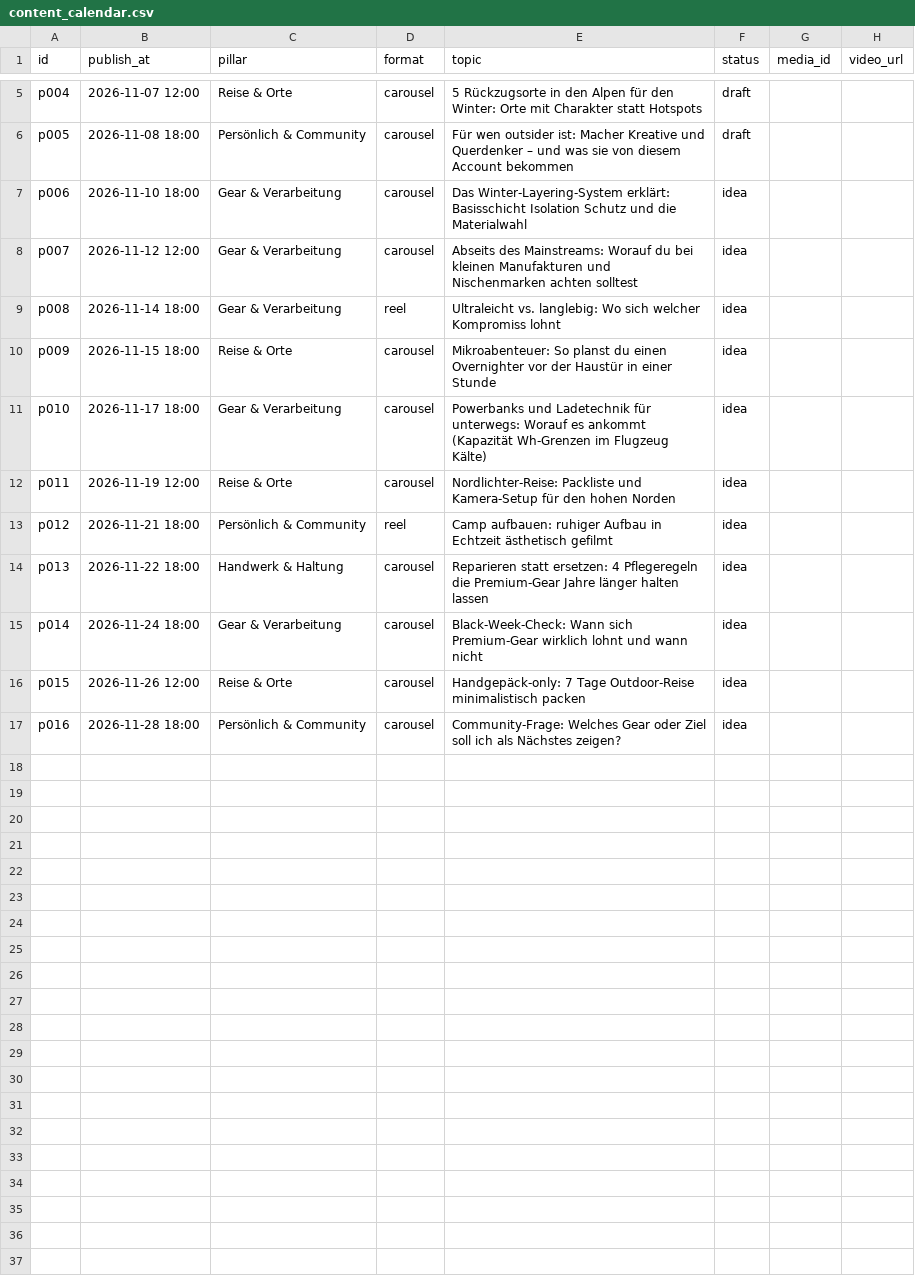
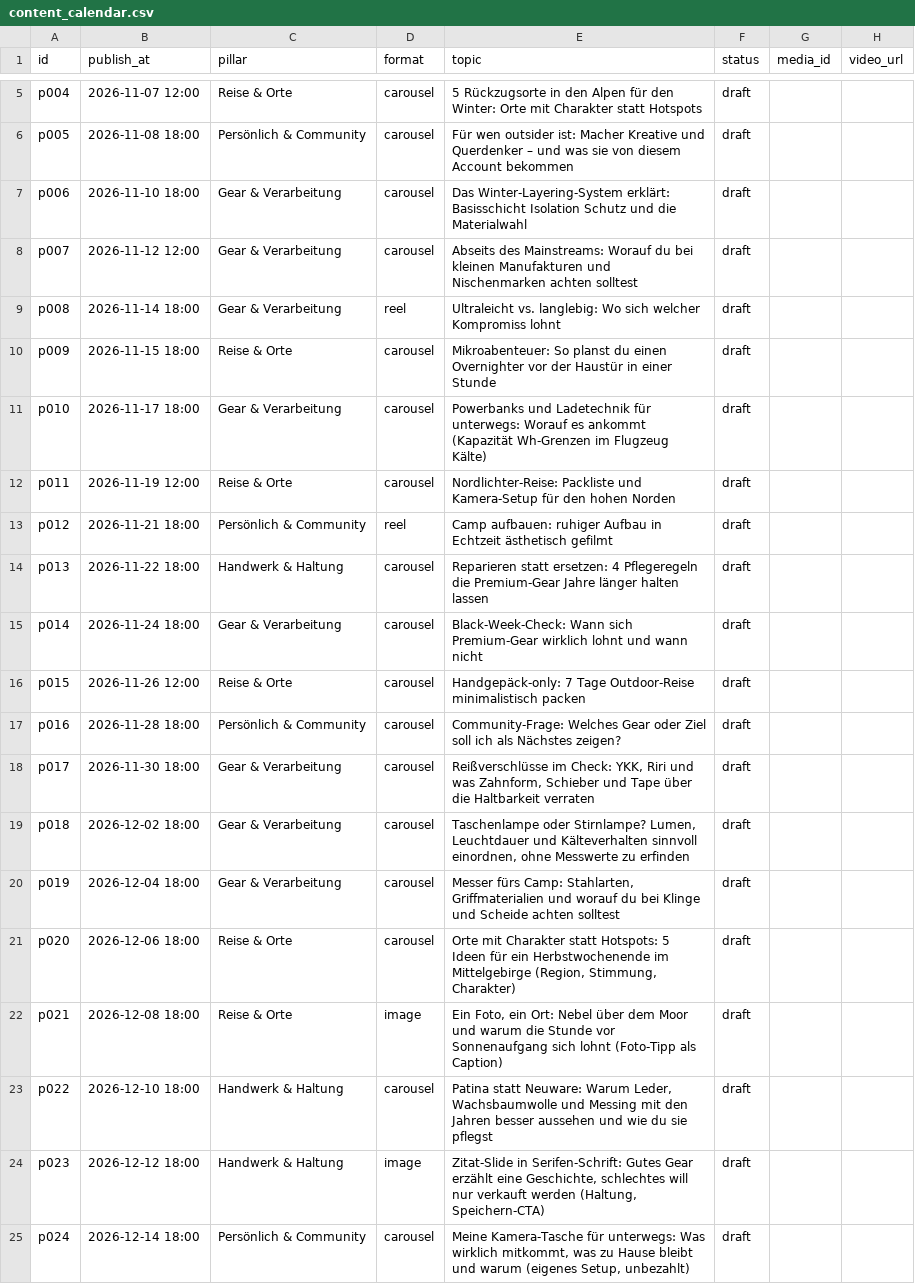
Before and after one commit to dregknalb/outsider-autopilot, a CSV file: content_calendar.csv, drawn as a sheet; only a part is shown, gaps mark what is left out.

Commit message:
Autopilot: Entwürfe/Status

```diff
--- a/content_calendar.csv
+++ b/content_calendar.csv
@@ -6,12 +6,20 @@ p004,2026-11-07 12:00,Reise & Orte,carousel,5 Rückzugsorte in den Alpen für de
 p005,2026-11-08 18:00,Persönlich & Community,carousel,Für wen outsider ist: Macher Kreative und Querdenker – und was sie von diesem Account bekommen,draft,,
-p006,2026-11-10 18:00,Gear & Verarbeitung,carousel,Das Winter-Layering-System erklärt: Basisschicht Isolation Schutz und die Materialwahl,idea,,
-p007,2026-11-12 12:00,Gear & Verarbeitung,carousel,Abseits des Mainstreams: Worauf du bei kleinen Manufakturen und Nischenmarken achten solltest,idea,,
-p008,2026-11-14 18:00,Gear & Verarbeitung,reel,Ultraleicht vs. langlebig: Wo sich welcher Kompromiss lohnt,idea,,
-p009,2026-11-15 18:00,Reise & Orte,carousel,Mikroabenteuer: So planst du einen Overnighter vor der Haustür in einer Stunde,idea,,
-p010,2026-11-17 18:00,Gear & Verarbeitung,carousel,Powerbanks und Ladetechnik für unterwegs: Worauf es ankommt (Kapazität Wh-Grenzen im Flugzeug Kälte),idea,,
-p011,2026-11-19 12:00,Reise & Orte,carousel,Nordlichter-Reise: Packliste und Kamera-Setup für den hohen Norden,idea,,
-p012,2026-11-21 18:00,Persönlich & Community,reel,Camp aufbauen: ruhiger Aufbau in Echtzeit ästhetisch gefilmt,idea,,
-p013,2026-11-22 18:00,Handwerk & Haltung,carousel,Reparieren statt ersetzen: 4 Pflegeregeln die Premium-Gear Jahre länger halten lassen,idea,,
-p014,2026-11-24 18:00,Gear & Verarbeitung,carousel,Black-Week-Check: Wann sich Premium-Gear wirklich lohnt und wann nicht,idea,,
-p015,2026-11-26 12:00,Reise & Orte,carousel,Handgepäck-only: 7 Tage Outdoor-Reise minimalistisch packen,idea,,
-p016,2026-11-28 18:00,Persönlich & Community,carousel,Community-Frage: Welches Gear oder Ziel soll ich als Nächstes zeigen?,idea,,
+p006,2026-11-10 18:00,Gear & Verarbeitung,carousel,Das Winter-Layering-System erklärt: Basisschicht Isolation Schutz und die Materialwahl,draft,,
+p007,2026-11-12 12:00,Gear & Verarbeitung,carousel,Abseits des Mainstreams: Worauf du bei kleinen Manufakturen und Nischenmarken achten solltest,draft,,
+p008,2026-11-14 18:00,Gear & Verarbeitung,reel,Ultraleicht vs. langlebig: Wo sich welcher Kompromiss lohnt,draft,,
+p009,2026-11-15 18:00,Reise & Orte,carousel,Mikroabenteuer: So planst du einen Overnighter vor der Haustür in einer Stunde,draft,,
+p010,2026-11-17 18:00,Gear & Verarbeitung,carousel,Powerbanks und Ladetechnik für unterwegs: Worauf es ankommt (Kapazität Wh-Grenzen im Flugzeug Kälte),draft,,
+p011,2026-11-19 12:00,Reise & Orte,carousel,Nordlichter-Reise: Packliste und Kamera-Setup für den hohen Norden,draft,,
+p012,2026-11-21 18:00,Persönlich & Community,reel,Camp aufbauen: ruhiger Aufbau in Echtzeit ästhetisch gefilmt,draft,,
+p013,2026-11-22 18:00,Handwerk & Haltung,carousel,Reparieren statt ersetzen: 4 Pflegeregeln die Premium-Gear Jahre länger halten lassen,draft,,
+p014,2026-11-24 18:00,Gear & Verarbeitung,carousel,Black-Week-Check: Wann sich Premium-Gear wirklich lohnt und wann nicht,draft,,
+p015,2026-11-26 12:00,Reise & Orte,carousel,Handgepäck-only: 7 Tage Outdoor-Reise minimalistisch packen,draft,,
+p016,2026-11-28 18:00,Persönlich & Community,carousel,Community-Frage: Welches Gear oder Ziel soll ich als Nächstes zeigen?,draft,,
+p017,2026-11-30 18:00,Gear & Verarbeitung,carousel,"Reißverschlüsse im Check: YKK, Riri und was Zahnform, Schieber und Tape über die Haltbarkeit verraten",draft,,
+p018,2026-12-02 18:00,Gear & Verarbeitung,carousel,"Taschenlampe oder Stirnlampe? Lumen, Leuchtdauer und Kälteverhalten sinnvoll einordnen, ohne Messwerte zu erfinden",draft,,
+p019,2026-12-04 18:00,Gear & Verarbeitung,carousel,"Messer fürs Camp: Stahlarten, Griffmaterialien und worauf du bei Klinge und Scheide achten solltest",draft,,
+p020,2026-12-06 18:00,Reise & Orte,carousel,"Orte mit Charakter statt Hotspots: 5 Ideen für ein Herbstwochenende im Mittelgebirge (Region, Stimmung, Charakter)",draft,,
+p021,2026-12-08 18:00,Reise & Orte,image,"Ein Foto, ein Ort: Nebel über dem Moor und warum die Stunde vor Sonnenaufgang sich lohnt (Foto-Tipp als Caption)",draft,,
+p022,2026-12-10 18:00,Handwerk & Haltung,carousel,"Patina statt Neuware: Warum Leder, Wachsbaumwolle und Messing mit den Jahren besser aussehen und wie du sie pflegst",draft,,
+p023,2026-12-12 18:00,Handwerk & Haltung,image,"Zitat-Slide in Serifen-Schrift: Gutes Gear erzählt eine Geschichte, schlechtes will nur verkauft werden (Haltung, Speichern-CTA)",draft,,
+p024,2026-12-14 18:00,Persönlich & Community,carousel,"Meine Kamera-Tasche für unterwegs: Was wirklich mitkommt, was zu Hause bleibt und warum (eigenes Setup, unbezahlt)",draft,,
```
Also changed, not shown: 19 other files.
